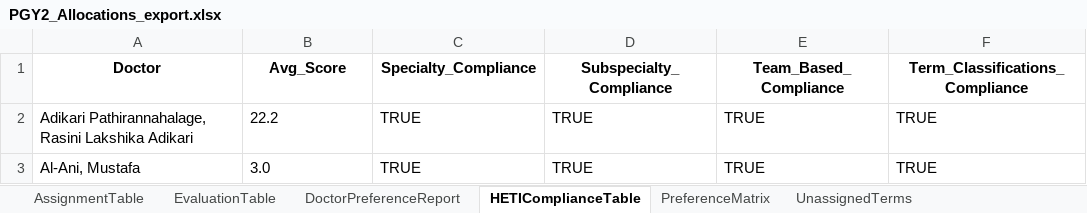
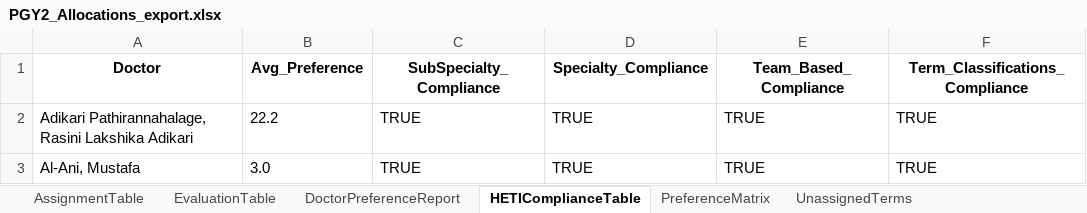
Before and after one commit to scottgelzinnis/term-allocations, an Excel workbook: PGY2_Allocations_export.xlsx, sheet HETIComplianceTable, drawn as a sheet; only a part is shown; values as stored, in another font and other column widths than the file's, no borders; the diff names each change by its address in the sheet, - before the commit and + after, or states it on an @@ line.

Commit message:
Final Allocations Output

```diff
--- a/PGY2_Allocations_export.xlsx (sheet HETIComplianceTable)
+++ b/PGY2_Allocations_export.xlsx (sheet HETIComplianceTable)
-B1: Avg_Score
+B1: Avg_Preference
-C1: Specialty_Compliance
+C1: SubSpecialty_Compliance
-D1: Subspecialty_Compliance
+D1: Specialty_Compliance
```
Also changed, not shown: sheet EvaluationTable, PGY1_Allocations_export.xlsx, 2 other files.
